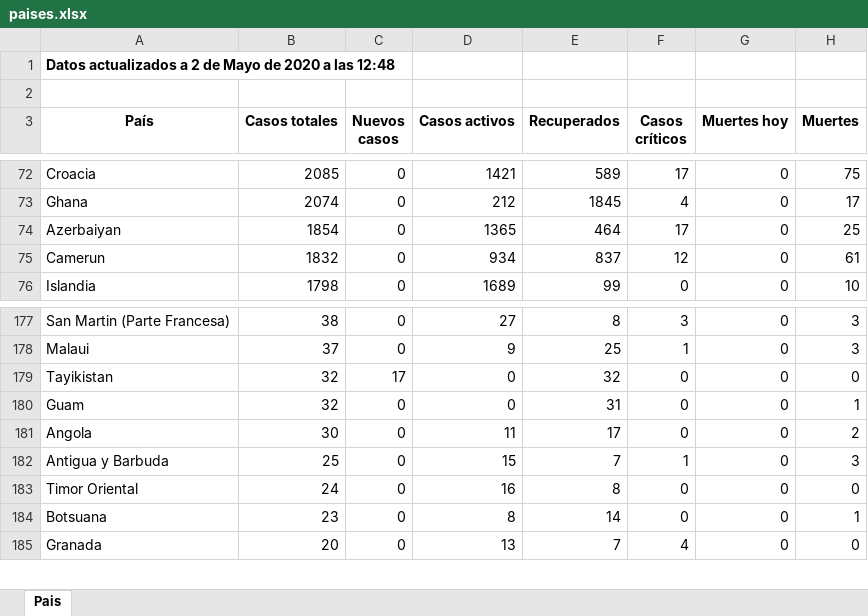
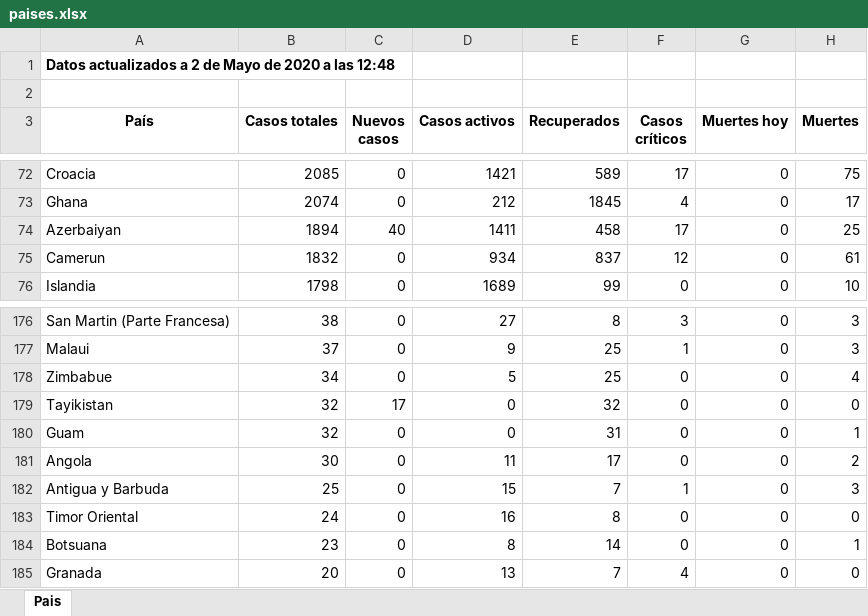
Before and after one commit to Dviejopomata/covid-19-data, an Excel workbook: paises.xlsx, sheet Pais, drawn as a sheet; only a part is shown, gaps mark what is left out; values as stored, in another font and other column widths than the file's, no borders; the diff covers the shown part only; the diff names each change by its address in the sheet, - before the commit and + after, or states it on an @@ line.

```diff
--- a/paises.xlsx (sheet Pais)
+++ b/paises.xlsx (sheet Pais)
-B74 (Casos totales): 1854
+B74 (Casos totales): 1894
-C74 (Nuevos casos): 0
+C74 (Nuevos casos): 40
-D74 (Casos activos): 1365
+D74 (Casos activos): 1411
-E74 (Recuperados): 464
+E74 (Recuperados): 458
+row 178: Zimbabue | 34 | 0 | 5 | 25 | 0 | 0 | 4
```
Also changed, not shown: 2 added rows, 3 removed rows and 14 edited cells elsewhere in this sheet, provincias_spain.xlsx, 3 other files.
